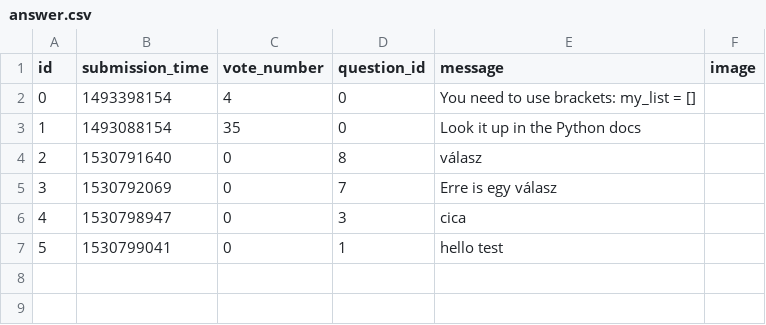
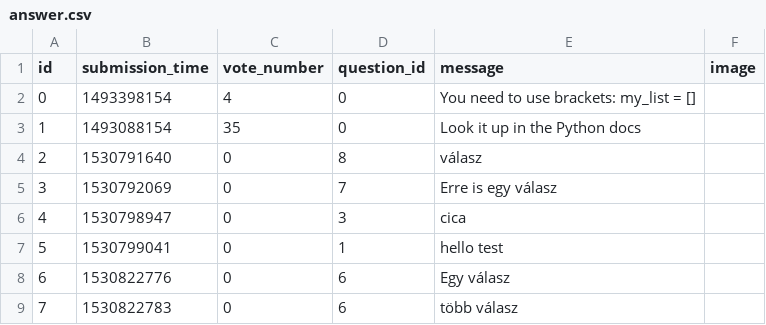
Before and after one commit to CodecoolBPwswp/wswp-ask-mate-web-huszarok, a CSV file: sample_data/answer.csv, drawn as a sheet; the diff names each change by its address in the sheet, - before the commit and + after, or states it on an @@ line.

Commit message:
Merge branch 'master' of https://github.com/CodecoolBPwswp/wswp-ask-mate-web-huszarok
# Conflicts:
#	sample_data/answer.csv
#	sample_data/question.csv

```diff
--- a/sample_data/answer.csv
+++ b/sample_data/answer.csv
+row 8: 6 | 1530822776 | 0 | 6 | Egy válasz
+row 9: 7 | 1530822783 | 0 | 6 | több válasz
```
Also changed, not shown: sample_data/question.csv, 3 other files.
